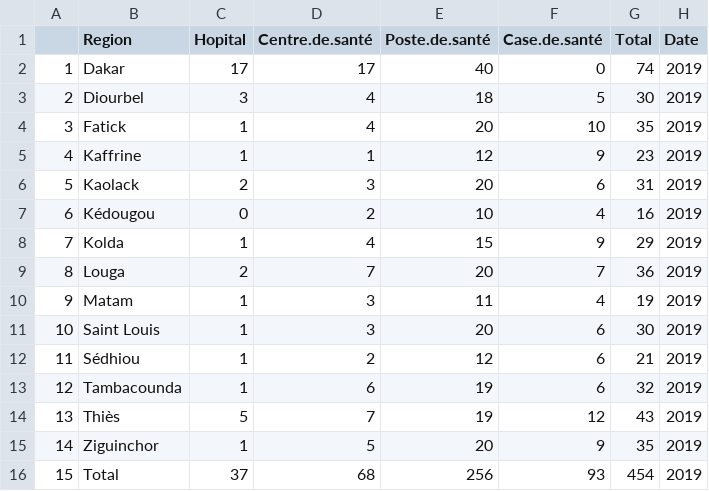
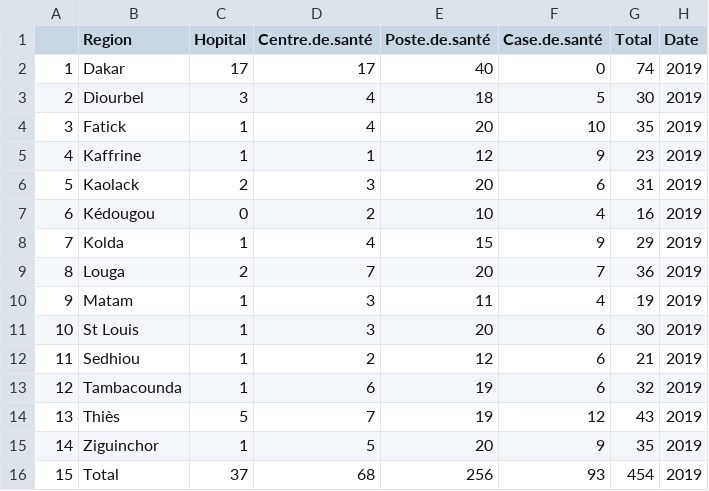
Before and after one commit to AODiakite/DataVizSeries, a CSV file: StructuresSante.csv, drawn as a sheet.

```diff
--- a/StructuresSante.csv
+++ b/StructuresSante.csv
@@ -10,4 +10,4 @@
 "9","Matam",1,3,11,4,19,"2019"
-"10","Saint Louis",1,3,20,6,30,"2019"
-"11","Sédhiou",1,2,12,6,21,"2019"
+"10","St Louis",1,3,20,6,30,"2019"
+"11","Sedhiou",1,2,12,6,21,"2019"
 "12","Tambacounda",1,6,19,6,32,"2019"
```
Also changed, not shown: 10 other files.
